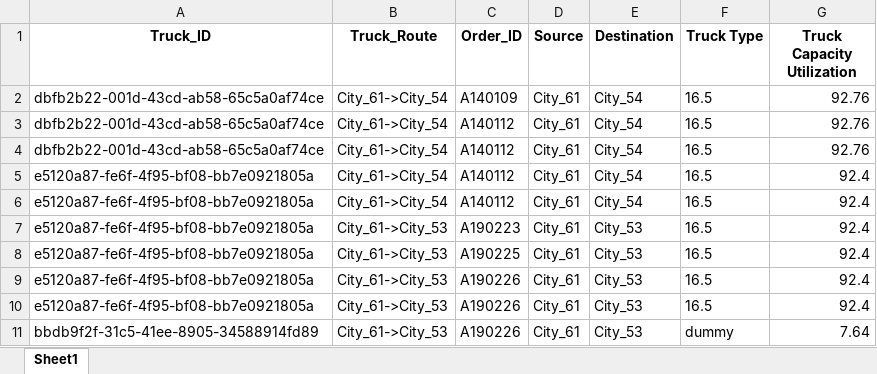
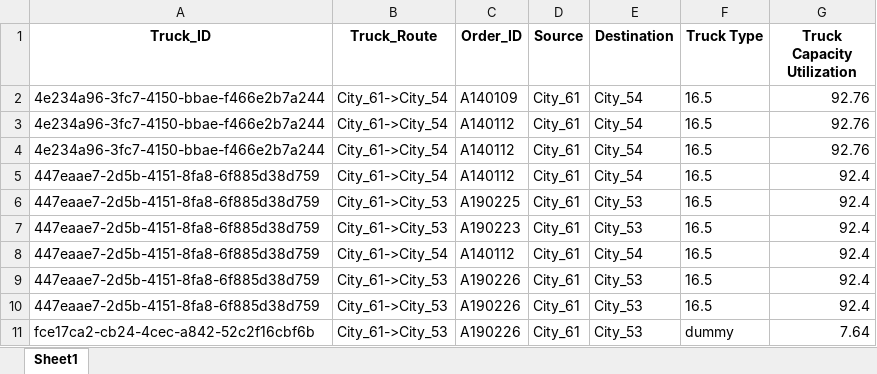
Before and after one commit to Neurotoxin0/CSI5137B-AI-Enabled-Software-Verf.-Test, an Excel workbook: Project/Assets/output/hill_climbing.xlsx, sheet Sheet1, drawn as a sheet; values as stored, in another font and other column widths than the file's, no borders; the diff names each change by its address in the sheet, - before the commit and + after, or states it on an @@ line.

```diff
--- a/Project/Assets/output/hill_climbing.xlsx (sheet Sheet1)
+++ b/Project/Assets/output/hill_climbing.xlsx (sheet Sheet1)
-A2:A4 (Truck_ID): dbfb2b22-001d-43cd-ab58-65c5a0af74ce
+A2:A4 (Truck_ID): 4e234a96-3fc7-4150-bbae-f466e2b7a244
-A5:A10 (Truck_ID): e5120a87-fe6f-4f95-bf08-bb7e0921805a
+A5:A10 (Truck_ID): 447eaae7-2d5b-4151-8fa8-6f885d38d759
-B6 (Truck_Route): City_61->City_54
+B6 (Truck_Route): City_61->City_53
-C6 (Order_ID): A140112
+C6 (Order_ID): A190225
-E6 (Destination): City_54
+E6 (Destination): City_53
-B8 (Truck_Route): City_61->City_53
+B8 (Truck_Route): City_61->City_54
-C8 (Order_ID): A190225
+C8 (Order_ID): A140112
-E8 (Destination): City_53
+E8 (Destination): City_54
-A11 (Truck_ID): bbdb9f2f-31c5-41ee-8905-34588914fd89
+A11 (Truck_ID): fce17ca2-cb24-4cec-a842-52c2f16cbf6b
```
Also changed, not shown: Project/Assets/output/original.xlsx, 16 other files.
